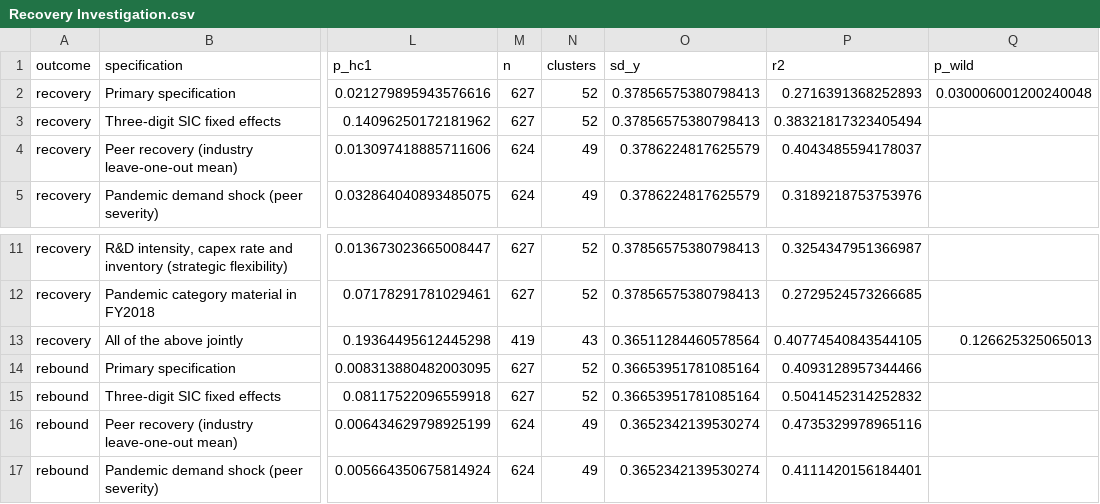
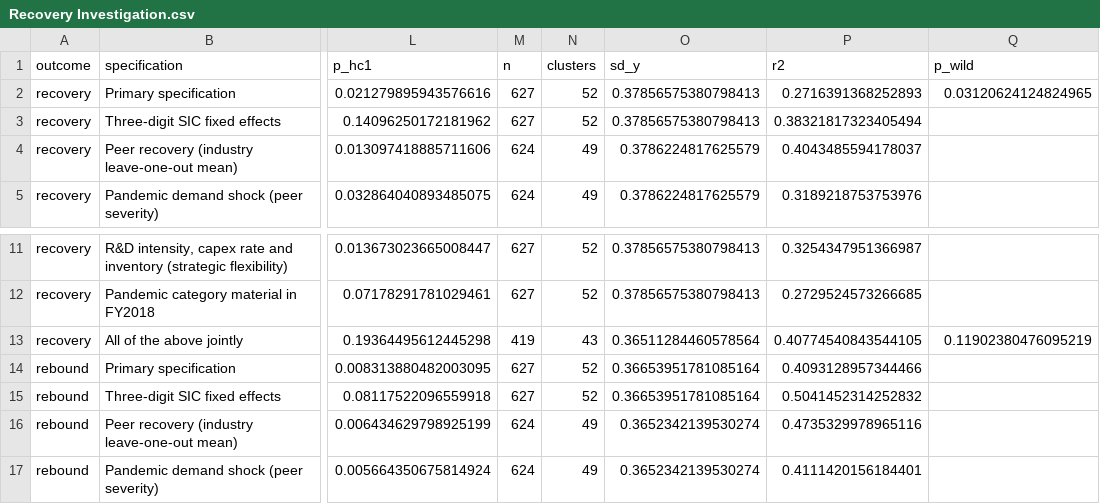
Before and after one commit to Imomazin/research-projects, a CSV file: Strategy and Strategic Management/Strategy and Leadership/Managing Emerging Strategic Risks/Results/Revision/Recovery Investigation.csv, drawn as a sheet; only a part is shown, gaps mark what is left out; the diff names each change by its address in the sheet, - before the commit and + after, or states it on an @@ line.

```diff
--- a/Strategy and Strategic Management/Strategy and Leadership/Managing Emerging Strategic Risks/Results/Revision/Recovery Investigation.csv
+++ b/Strategy and Strategic Management/Strategy and Leadership/Managing Emerging Strategic Risks/Results/Revision/Recovery Investigation.csv
-Q2 (p_wild): 0.030006001200240048
+Q2 (p_wild): 0.03120624124824965
-Q13 (p_wild): 0.126625325065013
+Q13 (p_wild): 0.11902380476095219
```
Also changed, not shown: Strategy and Strategic Management/Strategy and Leadership/Managing Emerging Strategic Risks/Results/Revision/Marginal Effects by Response Measure.csv, Strategy and Strategic Management/Strategy and Leadership/Managing Emerging Strategic Risks/Results/Revision/Principal Models Full Inference.csv, 31 other files.
